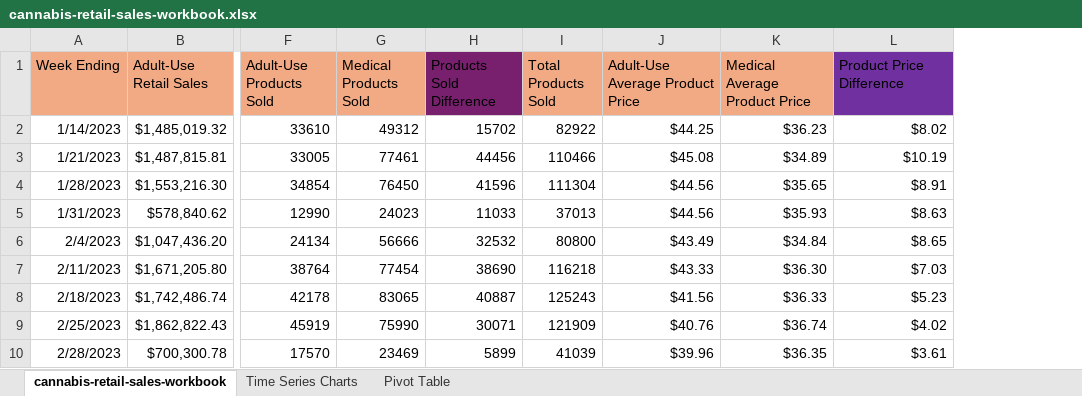
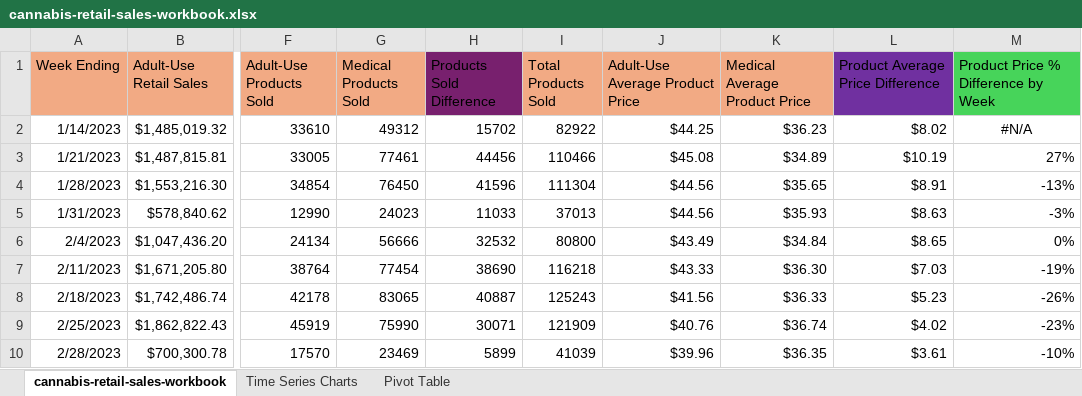
Before and after one commit to HanselSob/cannabis-retail-trends, an Excel workbook: cannabis-retail-sales-workbook.xlsx, sheet cannabis-retail-sales-workbook, drawn as a sheet; only a part is shown, gaps mark what is left out; values as stored, in another font and other column widths than the file's, no borders; charts and pictures and conditional formats and table styles not drawn; the diff names each change by its address in the sheet, - before the commit and + after, or states it on an @@ line.

```diff
--- a/cannabis-retail-sales-workbook.xlsx (sheet cannabis-retail-sales-workbook)
+++ b/cannabis-retail-sales-workbook.xlsx (sheet cannabis-retail-sales-workbook)
+column M, rows 1-10: Product Price % Difference by Week | #N/A | 27% | -13% | -3% | 0% | -19% | -26% | -23% | -10%
-L1: Product Price Difference
+L1: Product Average Price Difference
```
Also changed, not shown: charts or pictures, 4 other files.
